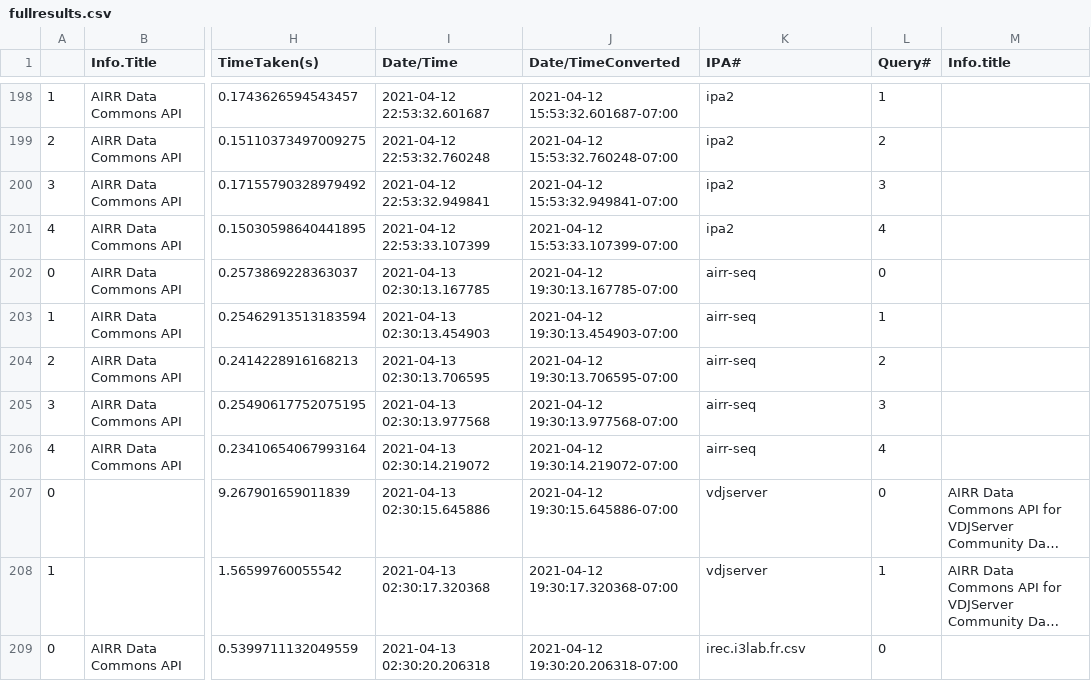
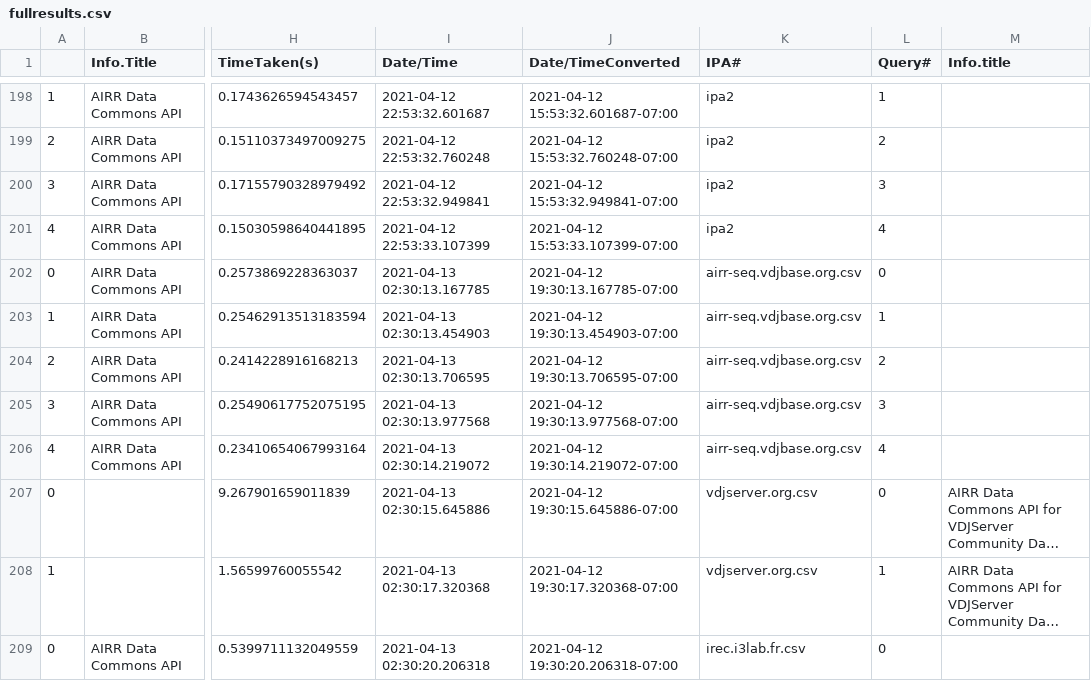
Before and after one commit to lfunderburk/ADC-API-Plots, a CSV file: ADC-API-Plots/repertoire/fullresults.csv, drawn as a sheet; only a part is shown, gaps mark what is left out; long unchanged cells end in …; the diff covers the shown part only; the diff names each change by its address in the sheet, - before the commit and + after, or states it on an @@ line.

```diff
--- a/ADC-API-Plots/repertoire/fullresults.csv
+++ b/ADC-API-Plots/repertoire/fullresults.csv
-K202:K206 (IPA#): airr-seq
+K202:K206 (IPA#): airr-seq.vdjbase.org.csv
-K207:K208 (IPA#): vdjserver
+K207:K208 (IPA#): vdjserver.org.csv
```
Also changed, not shown: 112 edited cells elsewhere in this file.
